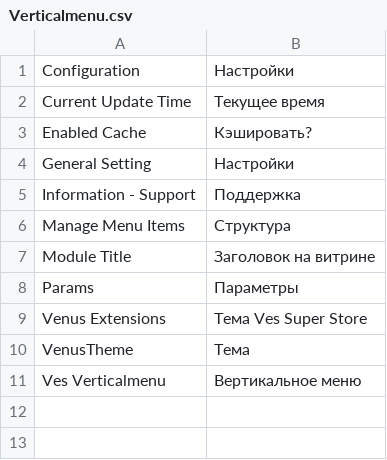
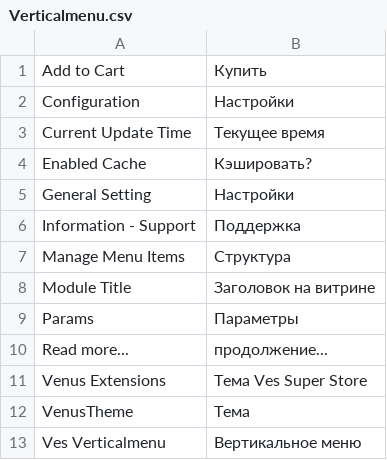
Before and after one commit to magento-russia/2, a CSV file: app/locale/ru_DF/Ves/Verticalmenu.csv, drawn as a sheet.

```diff
--- a/app/locale/ru_DF/Ves/Verticalmenu.csv
+++ b/app/locale/ru_DF/Ves/Verticalmenu.csv
@@ -1 +1,2 @@
+"Add to Cart","Купить"
 "Configuration","Настройки"
@@ -8,2 +9,3 @@
 "Params","Параметры"
+"Read more...","продолжение..."
 "Venus Extensions","Тема Ves Super Store"
```
Also changed, not shown: app/locale/ru_DF/Ves/Autosearch.csv, 6 other files.
